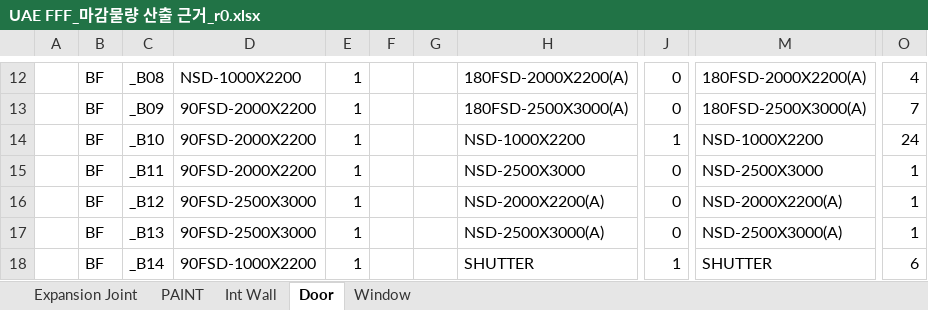
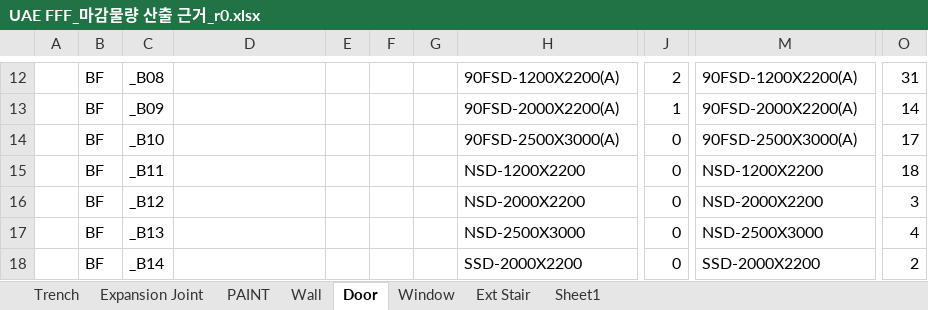
Before and after one commit to hnanmal/mQ, an Excel workbook: etc/documentum/내화및물량/rev0/1_Main/UAE FFF_마감물량 산출 근거_r0.xlsx, sheet Door, drawn as a sheet; only a part is shown, gaps mark what is left out; values as stored, in another font and other column widths than the file's, no cell formats; the diff covers the shown part only; the diff names each change by its address in the sheet, - before the commit and + after, or states it on an @@ line.

```diff
--- a/etc/documentum/내화및물량/rev0/1_Main/UAE FFF_마감물량 산출 근거_r0.xlsx (sheet Door)
+++ b/etc/documentum/내화및물량/rev0/1_Main/UAE FFF_마감물량 산출 근거_r0.xlsx (sheet Door)
-sheet tab: Int Wall
+sheet tab: Trench
+sheet tab: Wall
+sheet tab: Ext Stair
+sheet tab: Sheet1
-D12: NSD-1000X2200
+D12: (empty)
-E12:E18: 1
+E12:E18: (empty)
-H12: 180FSD-2000X2200(A)
+H12: 90FSD-1200X2200(A)
-J12: 0
+J12: 2
-M12: 180FSD-2000X2200(A)
+M12: 90FSD-1200X2200(A)
-O12: 4
+O12: 31
-D13:D15: 90FSD-2000X2200
+D13:D15: (empty)
-H13: 180FSD-2500X3000(A)
+H13: 90FSD-2000X2200(A)
-J13: 0
+J13: 1
-M13: 180FSD-2500X3000(A)
+M13: 90FSD-2000X2200(A)
-O13: 7
+O13: 14
-H14: NSD-1000X2200
+H14: 90FSD-2500X3000(A)
-J14: 1
+J14: 0
-M14: NSD-1000X2200
+M14: 90FSD-2500X3000(A)
-O14: 24
+O14: 17
-H15: NSD-2500X3000
+H15: NSD-1200X2200
-M15: NSD-2500X3000
+M15: NSD-1200X2200
-O15: 1
+O15: 18
-D16:D17: 90FSD-2500X3000
+D16:D17: (empty)
-H16: NSD-2000X2200(A)
+H16: NSD-2000X2200
-M16: NSD-2000X2200(A)
+M16: NSD-2000X2200
-O16: 1
+O16: 3
-H17: NSD-2500X3000(A)
+H17: NSD-2500X3000
-M17: NSD-2500X3000(A)
+M17: NSD-2500X3000
-O17: 1
+O17: 4
-D18: 90FSD-1000X2200
+D18: (empty)
-H18: SHUTTER
+H18: SSD-2000X2200
-J18: 1
+J18: 0
-M18: SHUTTER
+M18: SSD-2000X2200
-O18: 6
+O18: 2
```
Also changed, not shown: 16 added rows, 3 removed rows and 339 edited cells elsewhere in this sheet, sheet PAINT, cell formats, formulas that keep their value, charts or pictures, 1 other file.
